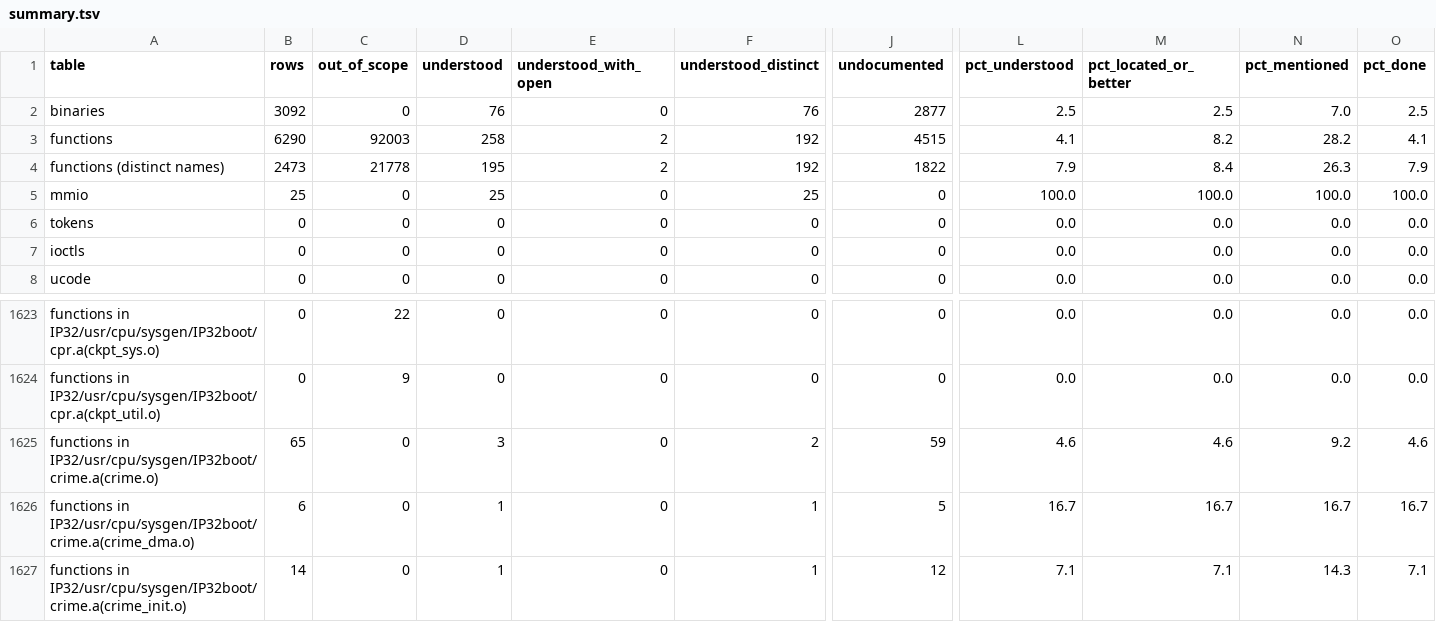
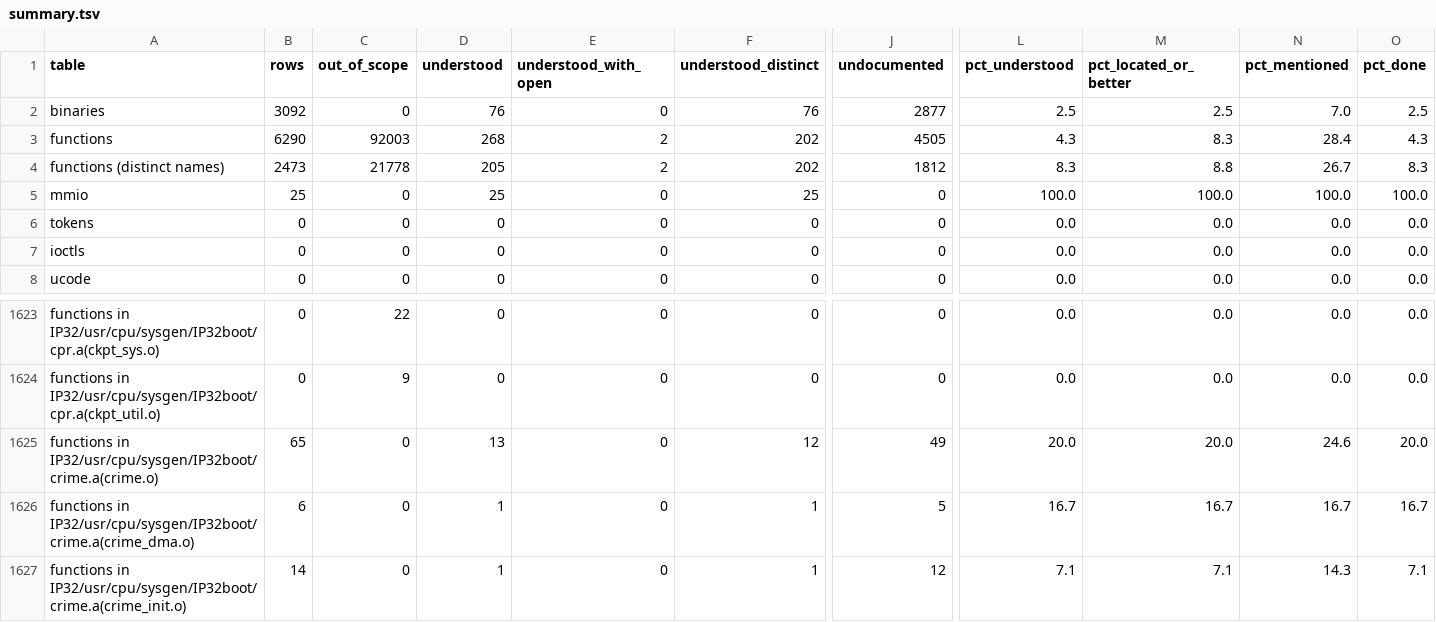
Before and after one commit to jamesbraid/chips, a TSV file: docs/inventory/summary.tsv, drawn as a sheet; only a part is shown, gaps mark what is left out; the diff names each change by its address in the sheet, - before the commit and + after, or states it on an @@ line.

Commit message:
docs: describe ten more CRIME graphics member routines in the IP32 build
The crime.a members were mostly unread in the inventory: the drawable
list, pixel-buffer and FIFO-wait routines had no entry, so their rows
stayed undocumented. Each entry is read from its own disassembly, with
the stores, calls and return paths of that routine.

```diff
--- a/docs/inventory/summary.tsv
+++ b/docs/inventory/summary.tsv
-D3 (understood): 258
+D3 (understood): 268
-F3:F4 (understood_distinct): 192
+F3:F4 (understood_distinct): 202
-J3 (undocumented): 4515
+J3 (undocumented): 4505
-L3 (pct_understood): 4.1
+L3 (pct_understood): 4.3
-M3 (pct_located_or_better): 8.2
+M3 (pct_located_or_better): 8.3
-N3 (pct_mentioned): 28.2
+N3 (pct_mentioned): 28.4
-O3 (pct_done): 4.1
+O3 (pct_done): 4.3
-D4 (understood): 195
+D4 (understood): 205
-J4 (undocumented): 1822
+J4 (undocumented): 1812
-L4 (pct_understood): 7.9
+L4 (pct_understood): 8.3
-M4 (pct_located_or_better): 8.4
+M4 (pct_located_or_better): 8.8
-N4 (pct_mentioned): 26.3
+N4 (pct_mentioned): 26.7
-O4 (pct_done): 7.9
+O4 (pct_done): 8.3
-D1625 (understood): 3
+D1625 (understood): 13
-F1625 (understood_distinct): 2
+F1625 (understood_distinct): 12
-J1625 (undocumented): 59
+J1625 (undocumented): 49
-L1625 (pct_understood): 4.6
+L1625 (pct_understood): 20.0
-M1625 (pct_located_or_better): 4.6
+M1625 (pct_located_or_better): 20.0
-N1625 (pct_mentioned): 9.2
+N1625 (pct_mentioned): 24.6
-O1625 (pct_done): 4.6
+O1625 (pct_done): 20.0
```
Also changed, not shown: 3 other files.
